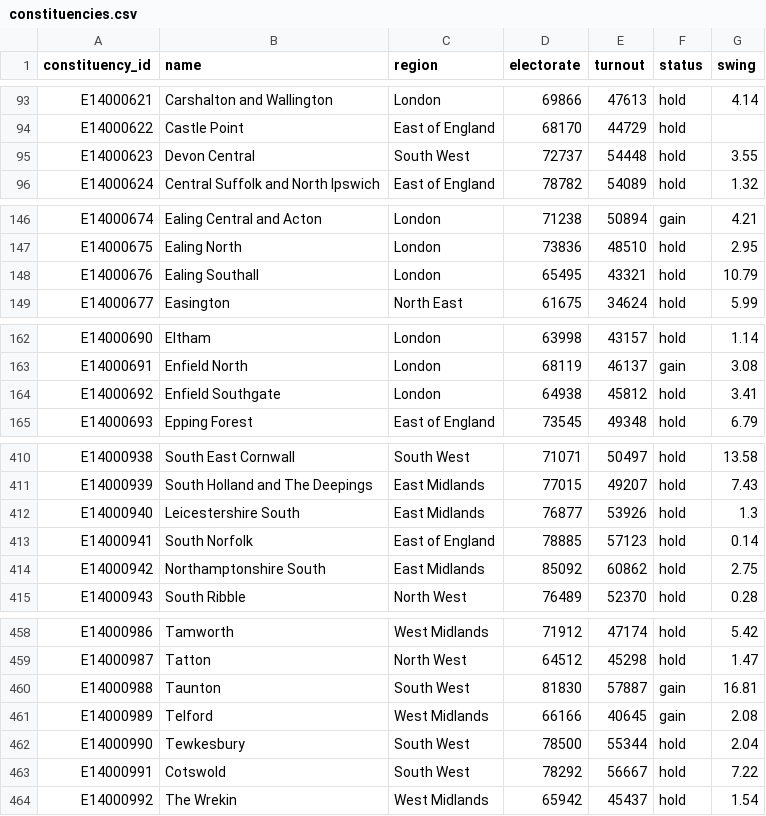
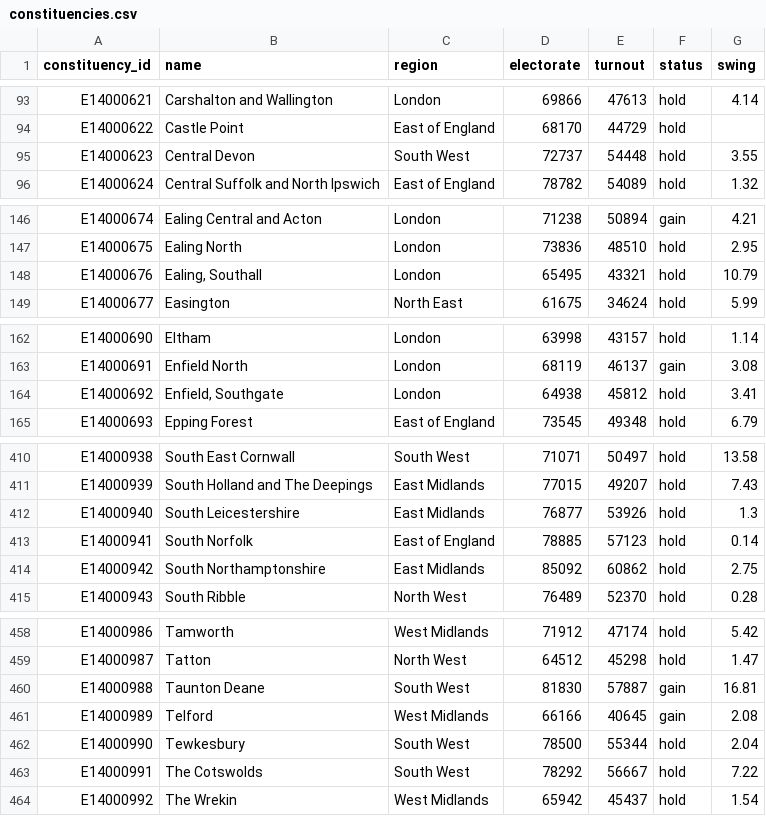
Before and after one commit to flother/uk-general-election-2015, a CSV file: data/constituencies.csv, drawn as a sheet; only a part is shown, gaps mark what is left out; the diff covers the shown part only.

Commit message:
Correct errors in constituency names
The constituency names were taken from The Economist but they had a few
things wrong, notably missing commas in names and incorrect use of
geographical prefixes/suffixes.

```diff
--- a/data/constituencies.csv
+++ b/data/constituencies.csv
@@ -94,3 +94,3 @@ E14000621,Carshalton and Wallington,London,69866,47613,hold,4.14
 E14000622,Castle Point,East of England,68170,44729,hold,
-E14000623,Devon Central,South West,72737,54448,hold,3.55
+E14000623,Central Devon,South West,72737,54448,hold,3.55
 E14000624,Central Suffolk and North Ipswich,East of England,78782,54089,hold,1.32
@@ -147,3 +147,3 @@ E14000674,Ealing Central and Acton,London,71238,50894,gain,4.21
 E14000675,Ealing North,London,73836,48510,hold,2.95
-E14000676,Ealing Southall,London,65495,43321,hold,10.79
+E14000676,"Ealing, Southall",London,65495,43321,hold,10.79
 E14000677,Easington,North East,61675,34624,hold,5.99
@@ -163,3 +163,3 @@ E14000690,Eltham,London,63998,43157,hold,1.14
 E14000691,Enfield North,London,68119,46137,gain,3.08
-E14000692,Enfield Southgate,London,64938,45812,hold,3.41
+E14000692,"Enfield, Southgate",London,64938,45812,hold,3.41
 E14000693,Epping Forest,East of England,73545,49348,hold,6.79
@@ -411,5 +411,5 @@ E14000938,South East Cornwall,South West,71071,50497,hold,13.58
 E14000939,South Holland and The Deepings,East Midlands,77015,49207,hold,7.43
-E14000940,Leicestershire South,East Midlands,76877,53926,hold,1.3
+E14000940,South Leicestershire,East Midlands,76877,53926,hold,1.3
 E14000941,South Norfolk,East of England,78885,57123,hold,0.14
-E14000942,Northamptonshire South ,East Midlands,85092,60862,hold,2.75
+E14000942,South Northamptonshire,East Midlands,85092,60862,hold,2.75
 E14000943,South Ribble,North West,76489,52370,hold,0.28
@@ -459,6 +459,6 @@ E14000986,Tamworth,West Midlands,71912,47174,hold,5.42
 E14000987,Tatton,North West,64512,45298,hold,1.47
-E14000988,Taunton,South West,81830,57887,gain,16.81
+E14000988,Taunton Deane,South West,81830,57887,gain,16.81
 E14000989,Telford,West Midlands,66166,40645,gain,2.08
 E14000990,Tewkesbury,South West,78500,55344,hold,2.04
-E14000991,Cotswold,South West,78292,56667,hold,7.22
+E14000991,The Cotswolds,South West,78292,56667,hold,7.22
 E14000992,The Wrekin,West Midlands,65942,45437,hold,1.54
```
Also changed, not shown: 35 edited cells elsewhere in this file, 1 other file.
